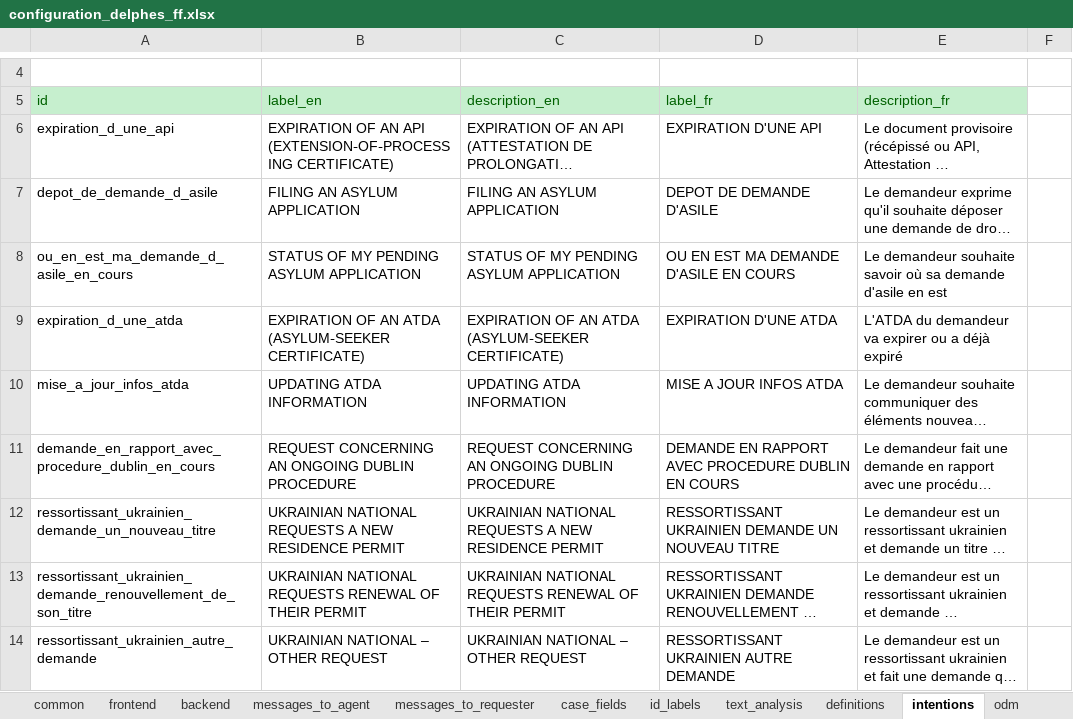
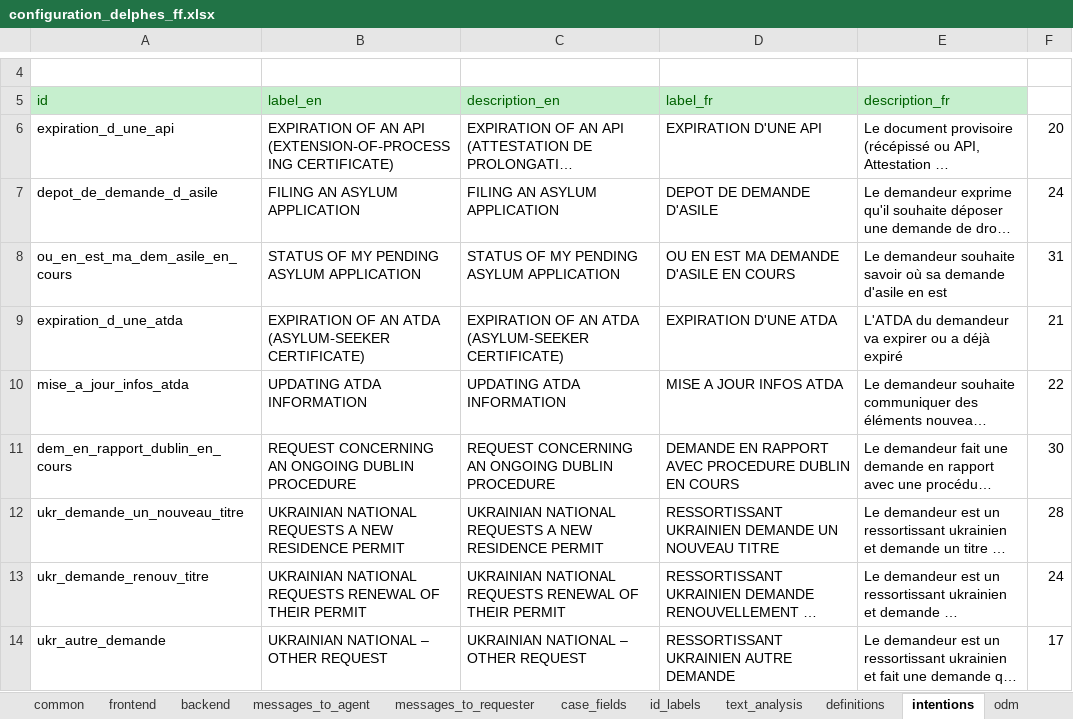
Before and after one commit to athena-ceo/trusted-service, an Excel workbook: apps/delphes/runtime/configuration_delphes_ff.xlsx, sheet intentions, drawn as a sheet; only a part is shown, gaps mark what is left out; long unchanged cells end in …; values as stored, in another font and other column widths than the file's, no borders; the diff covers the shown part only; the diff names each change by its address in the sheet, - before the commit and + after, or states it on an @@ line.

```diff
--- a/apps/delphes/runtime/configuration_delphes_ff.xlsx (sheet intentions)
+++ b/apps/delphes/runtime/configuration_delphes_ff.xlsx (sheet intentions)
-F6: (empty)
+F6: 20
-F7: (empty)
+F7: 24
-A8 (id): ou_en_est_ma_demande_d_asile_en_cours
+A8 (id): ou_en_est_ma_dem_asile_en_cours
-F8: (empty)
+F8: 31
-F9: (empty)
+F9: 21
-F10: (empty)
+F10: 22
-A11 (id): demande_en_rapport_avec_procedure_dublin_en_cours
+A11 (id): dem_en_rapport_dublin_en_cours
-F11: (empty)
+F11: 30
-A12 (id): ressortissant_ukrainien_demande_un_nouveau_titre
+A12 (id): ukr_demande_un_nouveau_titre
-F12: (empty)
+F12: 28
-A13 (id): ressortissant_ukrainien_demande_renouvellement_de_son_titre
+A13 (id): ukr_demande_renouv_titre
-F13: (empty)
+F13: 24
-A14 (id): ressortissant_ukrainien_autre_demande
+A14 (id): ukr_autre_demande
-F14: (empty)
+F14: 17
```
Also changed, not shown: 1 added row and 20 edited cells elsewhere in this sheet, sheet id_labels, sheet text_analysis, sheet case_fields, sheet definitions, sheet backend, 33 other files.
